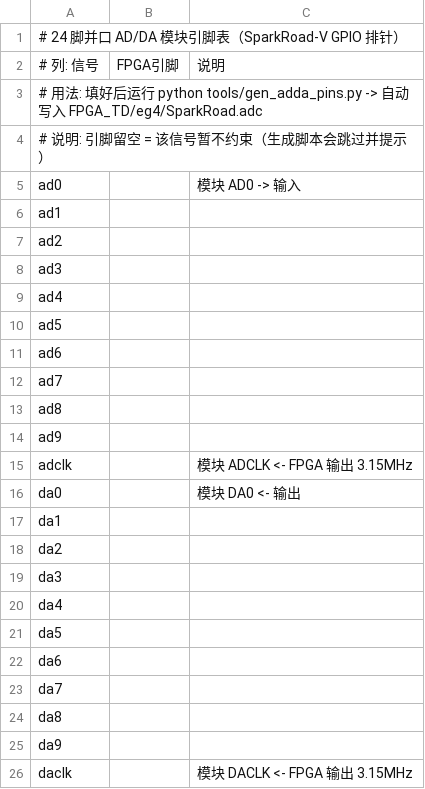
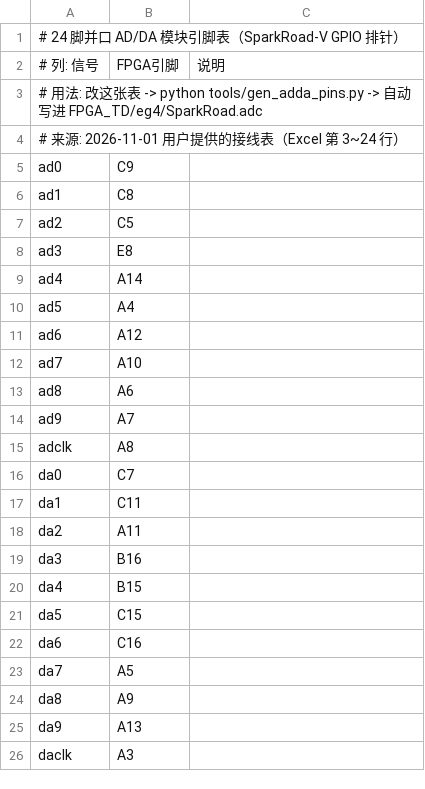
Before and after one commit to starfruitsz/FPGA, a CSV file: FPGA/src/adc/pins/adda_pins.csv, drawn as a sheet.

Commit message:
fix(scope): 补齐并口 AD/DA 22 条引脚约束（按实际接线表）
现象：AD/DA 模式下 ADC 读数为 0、只剩 DA 有值。
根因：ad0..ad9/adclk/da0..da9/daclk 在 SparkRoad.adc 里从未约束，
TD 自动乱放（曾把 adclk 放到 D5），模块收不到转换时钟 -> ADC 不转换；
CH0 从无关管脚读到悬空电平。CH1 的 DA(ADRC u) 是片内算的，所以只剩它有值。

引脚（用户接线表）：
  ad0..ad9 = C9,C8,C5,E8,A14,A4,A12,A10,A6,A7
  adclk    = A8
  da0..da9 = C7,C11,A11,B16,B15,C15,C16,A5,A9,A13
  daclk    = A3

同时：adda_pins.csv 填表 + gen_adda_pins.py 生成带标记的约束段；
手册新增第 5.5 节「并口 AD/DA 接线」引脚表；收录 SparkRoad 用户手册 PDF。

```diff
--- a/FPGA/src/adc/pins/adda_pins.csv
+++ b/FPGA/src/adc/pins/adda_pins.csv
@@ -2,25 +2,25 @@
 # 列: 信号, FPGA引脚, 说明
-# 用法: 填好后运行  python tools/gen_adda_pins.py  -> 自动写入 FPGA_TD/eg4/SparkRoad.adc
-# 说明: 引脚留空 = 该信号暂不约束（生成脚本会跳过并提示）
-ad0,, 模块 AD0 -> 输入
-ad1,,
-ad2,,
-ad3,,
-ad4,,
-ad5,,
-ad6,,
-ad7,,
-ad8,,
-ad9,,
-adclk,, 模块 ADCLK <- FPGA 输出 3.15MHz
-da0,, 模块 DA0 <- 输出
-da1,,
-da2,,
-da3,,
-da4,,
-da5,,
-da6,,
-da7,,
-da8,,
-da9,,
-daclk,, 模块 DACLK <- FPGA 输出 3.15MHz
+# 用法: 改这张表 -> python tools/gen_adda_pins.py -> 自动写进 FPGA_TD/eg4/SparkRoad.adc
+# 来源: 2026-11-01 用户提供的接线表（Excel 第 3~24 行）
+ad0,C9,
+ad1,C8,
+ad2,C5,
+ad3,E8,
+ad4,A14,
+ad5,A4,
+ad6,A12,
+ad7,A10,
+ad8,A6,
+ad9,A7,
+adclk,A8,
+da0,C7,
+da1,C11,
+da2,A11,
+da3,B16,
+da4,B15,
+da5,C15,
+da6,C16,
+da7,A5,
+da8,A9,
+da9,A13,
+daclk,A3,
```
Also changed, not shown: 8 other files.
